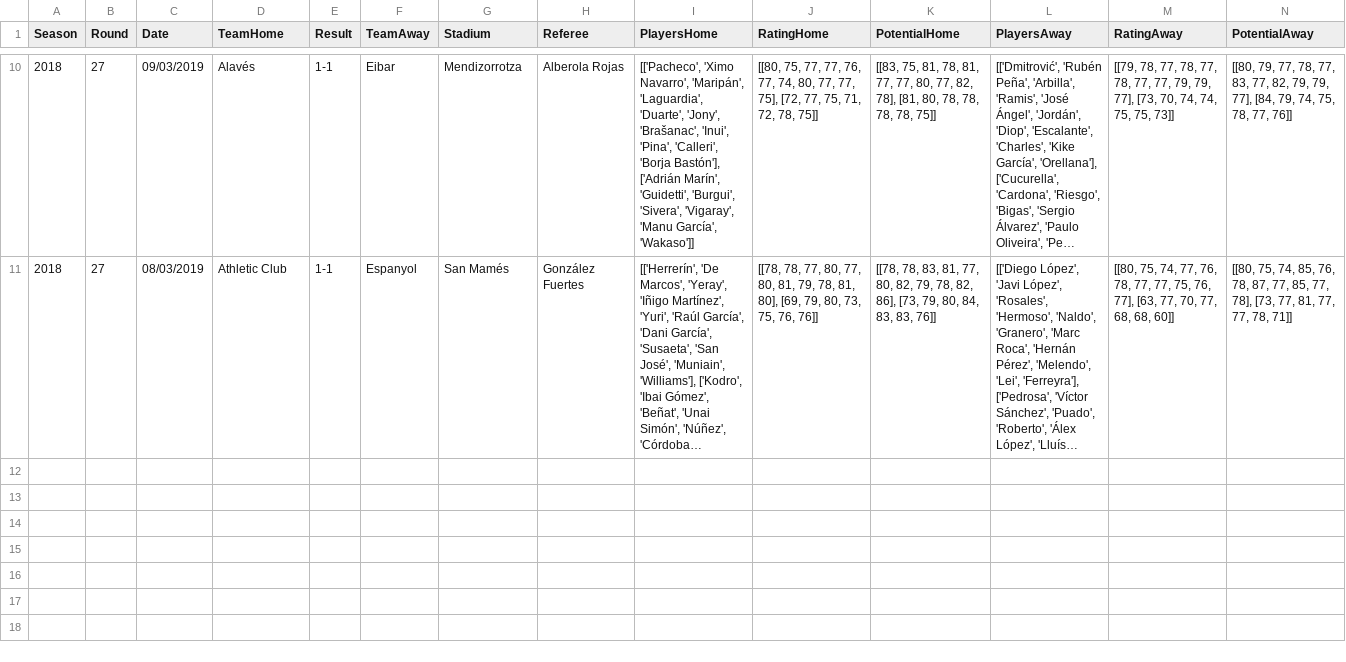
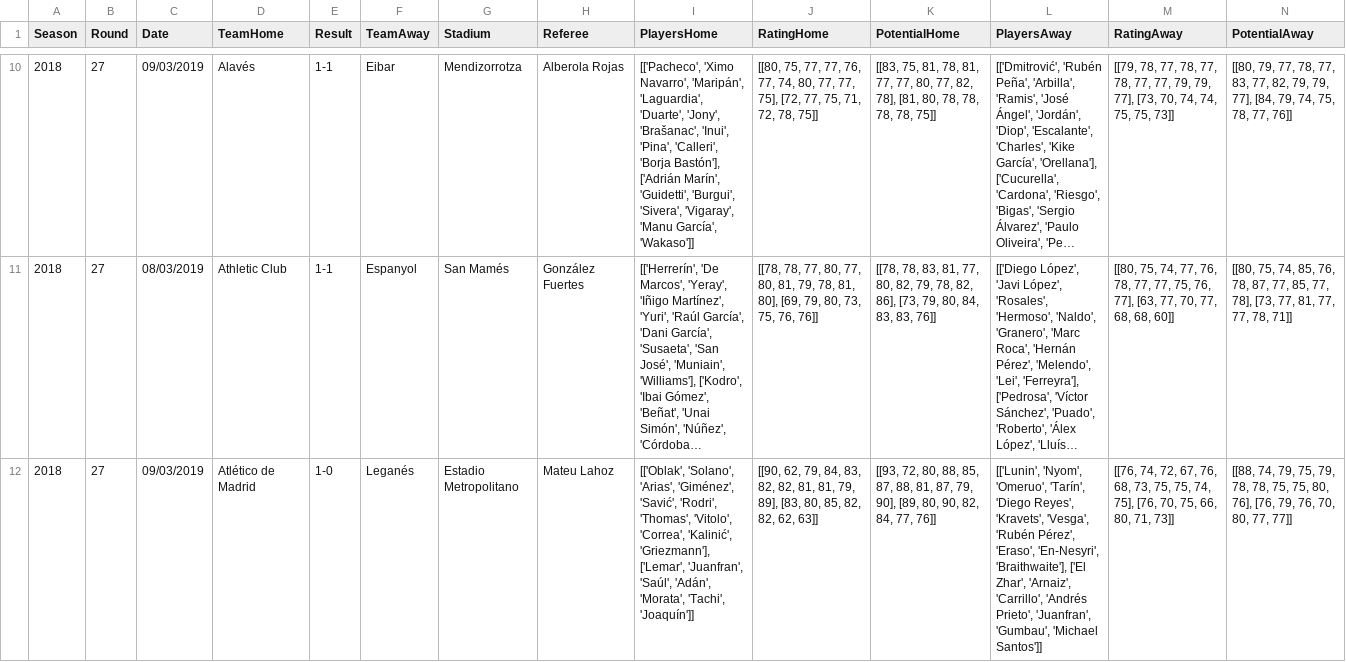
Before and after one commit to marcosdelcueto/LaLigaPredictor, a CSV file: crawler/2018/test_dataframe.csv, drawn as a sheet; only a part is shown, gaps mark what is left out; long unchanged cells end in …; the diff names each change by its address in the sheet, - before the commit and + after, or states it on an @@ line.

```diff
--- a/crawler/2018/test_dataframe.csv
+++ b/crawler/2018/test_dataframe.csv
+row 12: 2018 | 27 | 09/03/2019 | Atlético de Madrid | 1-0 | Leganés | Estadio Metropolitano | Mateu Lahoz | [['Oblak', 'Solano', 'Arias', 'Giménez', 'Savić', 'Rodri', 'Thomas', 'Vitolo', 'Correa', 'Kalinić', 'Griezmann'], ['Lemar', 'Juanfran', 'Saúl', 'Adán', 'Morata', 'Tachi', 'Joaquín']] | [[90, 62, 79, 84, 83, 82, 82, 81, 81, 79, 89], [83, 80, 85, 82, 82, 62, 63]] | [[93, 72, 80, 88, 85, 87, 88, 81, 87, 79, 90], [89, 80, 90, 82, 84, 77, 76]] | [['Lunin', 'Nyom', 'Omeruo', 'Tarín', 'Diego Reyes', 'Kravets', 'Vesga', 'Rubén Pérez', 'Eraso', 'En-Nesyri', 'Braithwaite'], ['El Zhar', 'Arnaiz', 'Carrillo', 'Andrés Prieto', 'Juanfran', 'Gumbau', 'Michael Santos']] | [[76, 74, 72, 67, 76, 68, 73, 75, 75, 74, 75], [76, 70, 75, 66, 80, 71, 73]] | [[88, 74, 79, 75, 79, 78, 78, 75, 75, 80, 76], [76, 79, 76, 70, 80, 77, 77]]
```
Also changed, not shown: crawler/2015/test_dataframe.csv, crawler/2016/test_dataframe.csv, 2 other files.
